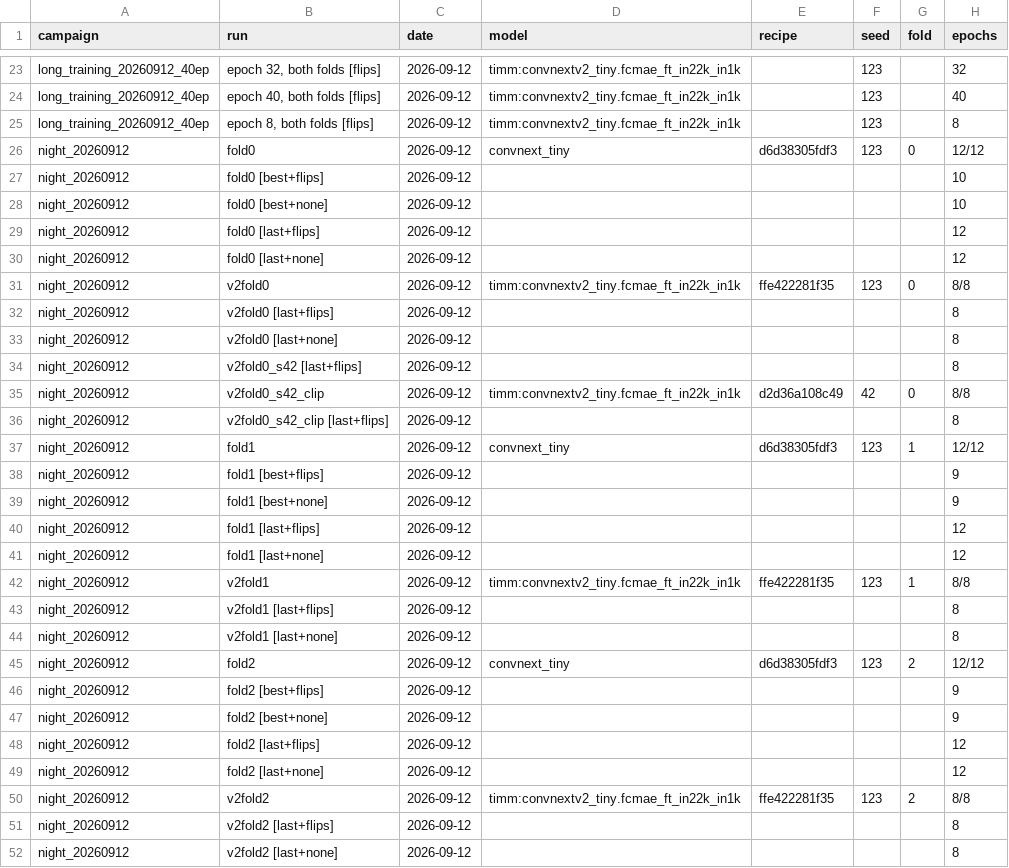
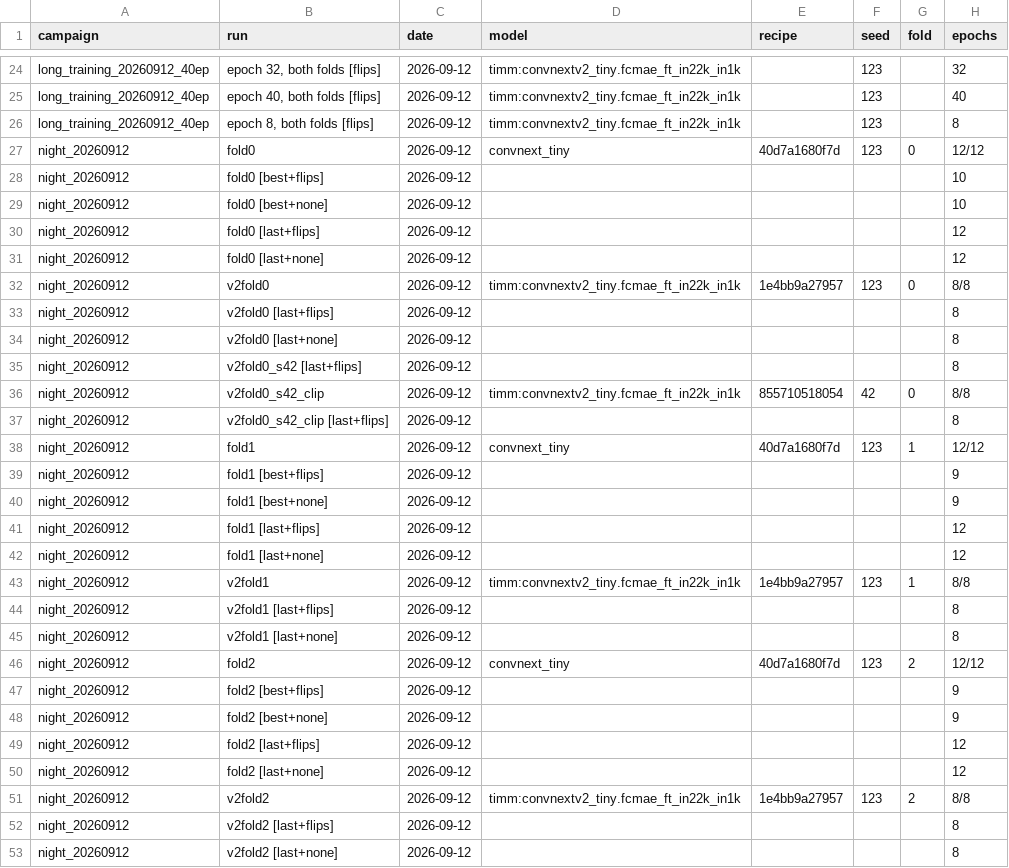
Before and after one commit to Visilant/CLEAR-EC, a CSV file: docs/experiments.csv, drawn as a sheet; only a part is shown, gaps mark what is left out; addresses are those after the commit; the diff covers the shown part only; the diff names each change by its address in the sheet, - before the commit and + after, or states it on an @@ line.

```diff
--- a/docs/experiments.csv
+++ b/docs/experiments.csv
-E27 (recipe): d6d38305fdf3
+E27 (recipe): 40d7a1680f7d
-E32 (recipe): ffe422281f35
+E32 (recipe): 1e4bb9a27957
-E36 (recipe): d2d36a108c49
+E36 (recipe): 855710518054
-E38 (recipe): d6d38305fdf3
+E38 (recipe): 40d7a1680f7d
-E43 (recipe): ffe422281f35
+E43 (recipe): 1e4bb9a27957
-E46 (recipe): d6d38305fdf3
+E46 (recipe): 40d7a1680f7d
-E51 (recipe): ffe422281f35
+E51 (recipe): 1e4bb9a27957
```
Also changed, not shown: 1 added row and 54 edited cells elsewhere in this file, 2 other files.
